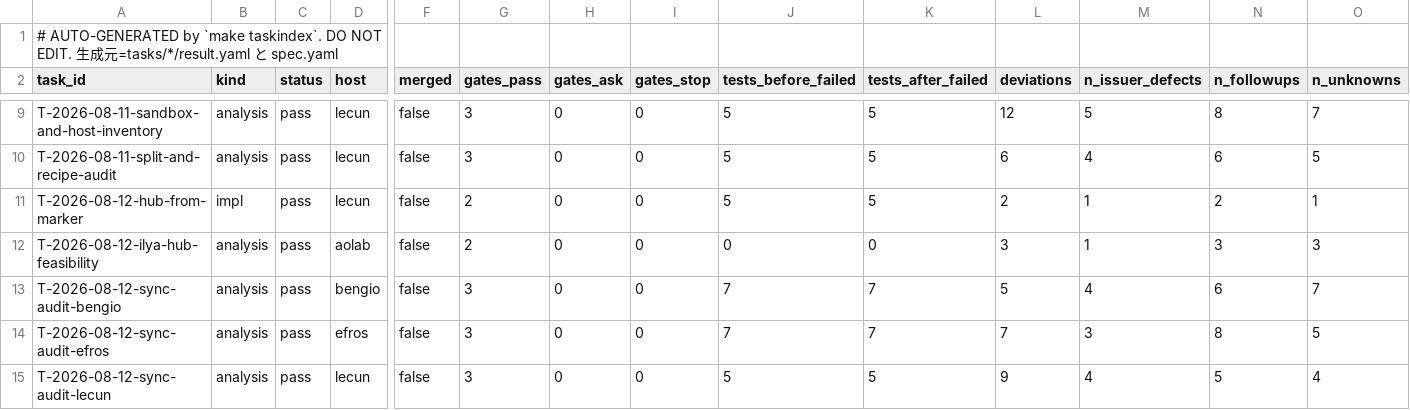
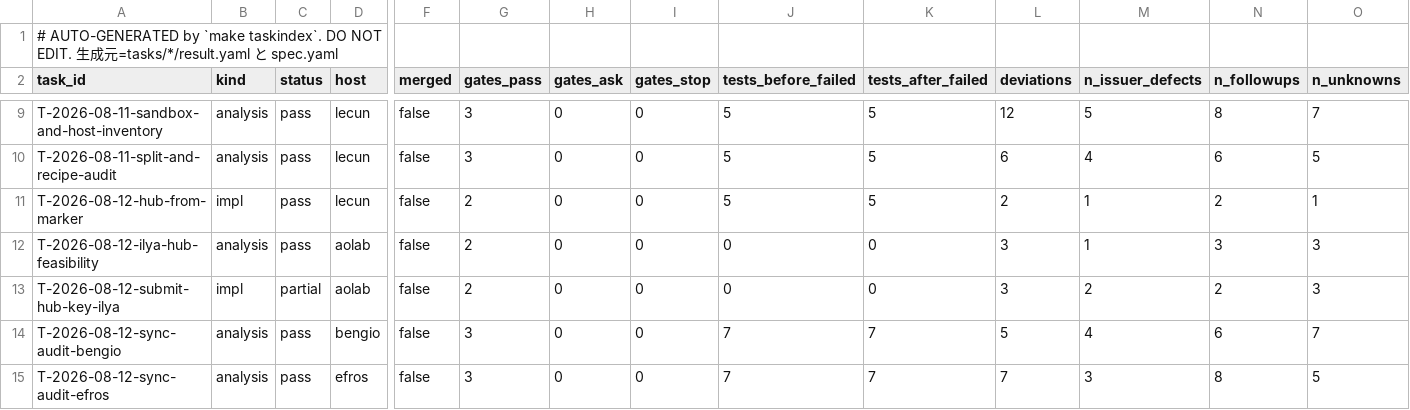
Before and after one commit to takuya3h/m2, a CSV file: context/auto/tasks_summary.csv, drawn as a sheet; only a part is shown, gaps mark what is left out; the shorter side is filled out with more unchanged rows; rows hold the shown columns only; the diff names each change by its address in the sheet, - before the commit and + after, or states it on an @@ line.

Commit message:
feat(sync): submit tunnel public key for ilya

```diff
--- a/context/auto/tasks_summary.csv
+++ b/context/auto/tasks_summary.csv
+row 13: T-2026-08-12-submit-hub-key-ilya | impl | partial | aolab | false | 2 | 0 | 0 | 0 | 0 | 3 | 2 | 2 | 3
```
Also changed, not shown: 12 other files.
